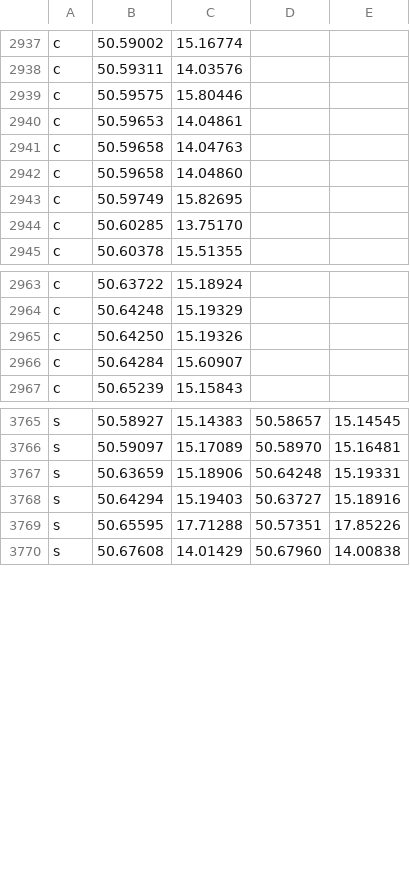
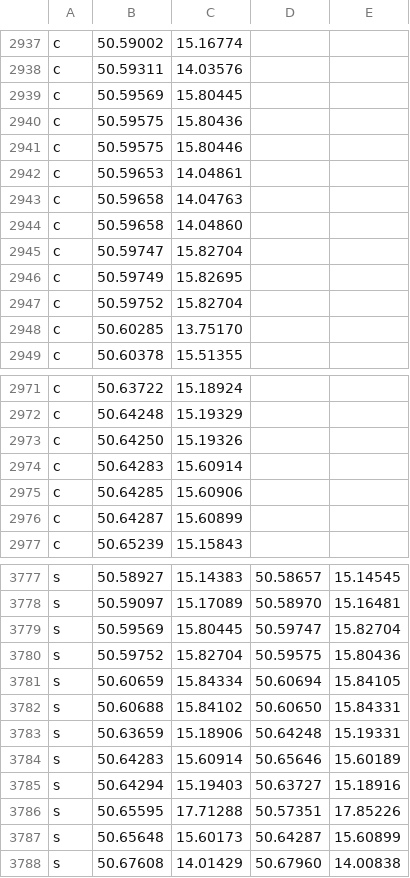
Before and after one commit to Svoby93CZ/drive_hud_radary, a CSV file: cameras.csv, drawn as a sheet; only a part is shown, gaps mark what is left out; the diff covers the shown part only.

```diff
--- a/cameras.csv
+++ b/cameras.csv
@@ -2938,2 +2938,4 @@ c,50.59002,15.16774
 c,50.59311,14.03576
+c,50.59569,15.80445
+c,50.59575,15.80436
 c,50.59575,15.80446
@@ -2942,3 +2944,5 @@ c,50.59658,14.04763
 c,50.59658,14.04860
+c,50.59747,15.82704
 c,50.59749,15.82695
+c,50.59752,15.82704
 c,50.60285,13.75170
@@ -2965,3 +2973,5 @@ c,50.64248,15.19329
 c,50.64250,15.19326
-c,50.64284,15.60907
+c,50.64283,15.60914
+c,50.64285,15.60906
+c,50.64287,15.60899
 c,50.65239,15.15843
@@ -3766,5 +3778,11 @@ s,50.58927,15.14383,50.58657,15.14545
 s,50.59097,15.17089,50.58970,15.16481
+s,50.59569,15.80445,50.59747,15.82704
+s,50.59752,15.82704,50.59575,15.80436
+s,50.60659,15.84334,50.60694,15.84105
+s,50.60688,15.84102,50.60650,15.84331
 s,50.63659,15.18906,50.64248,15.19331
+s,50.64283,15.60914,50.65646,15.60189
 s,50.64294,15.19403,50.63727,15.18916
 s,50.65595,17.71288,50.57351,17.85226
+s,50.65648,15.60173,50.64287,15.60899
 s,50.67608,14.01429,50.67960,14.00838
```
Also changed, not shown: 9 added rows, 3 removed rows and 2 edited cells elsewhere in this file, cameras2.csv.
